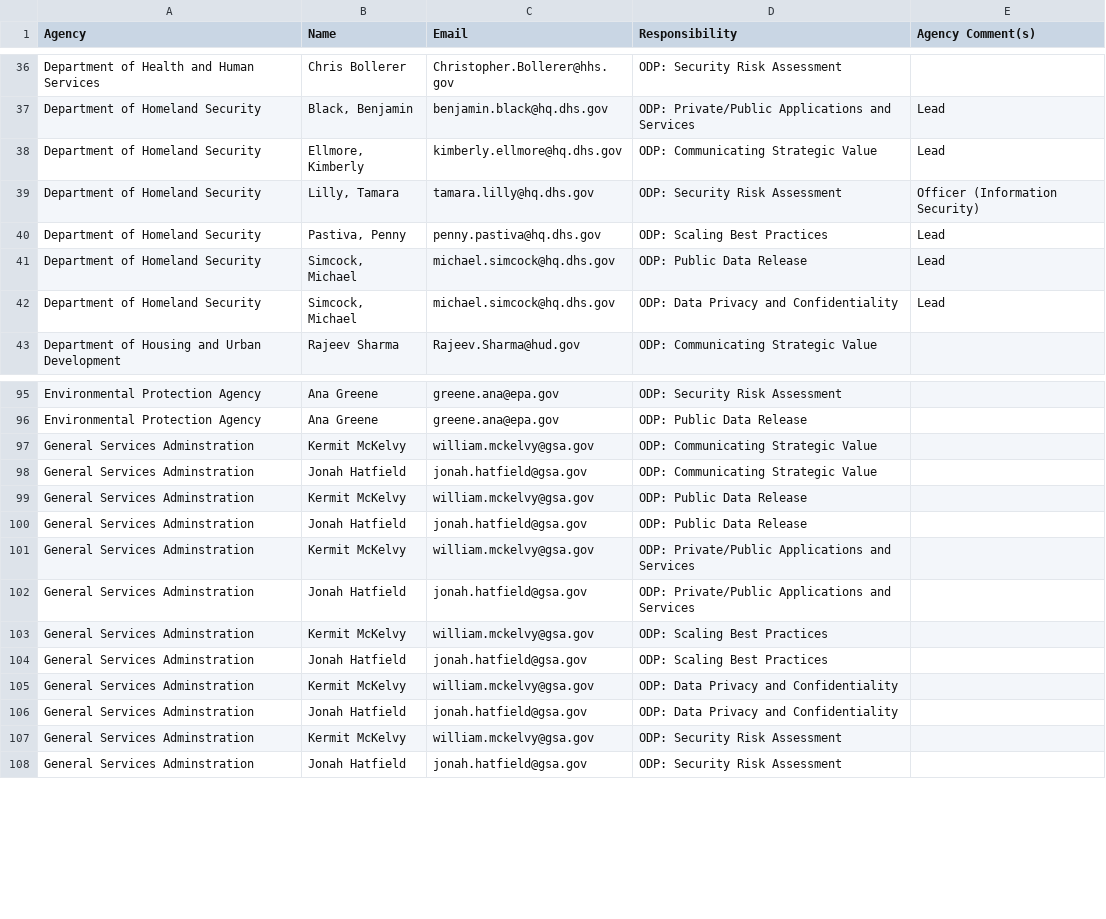
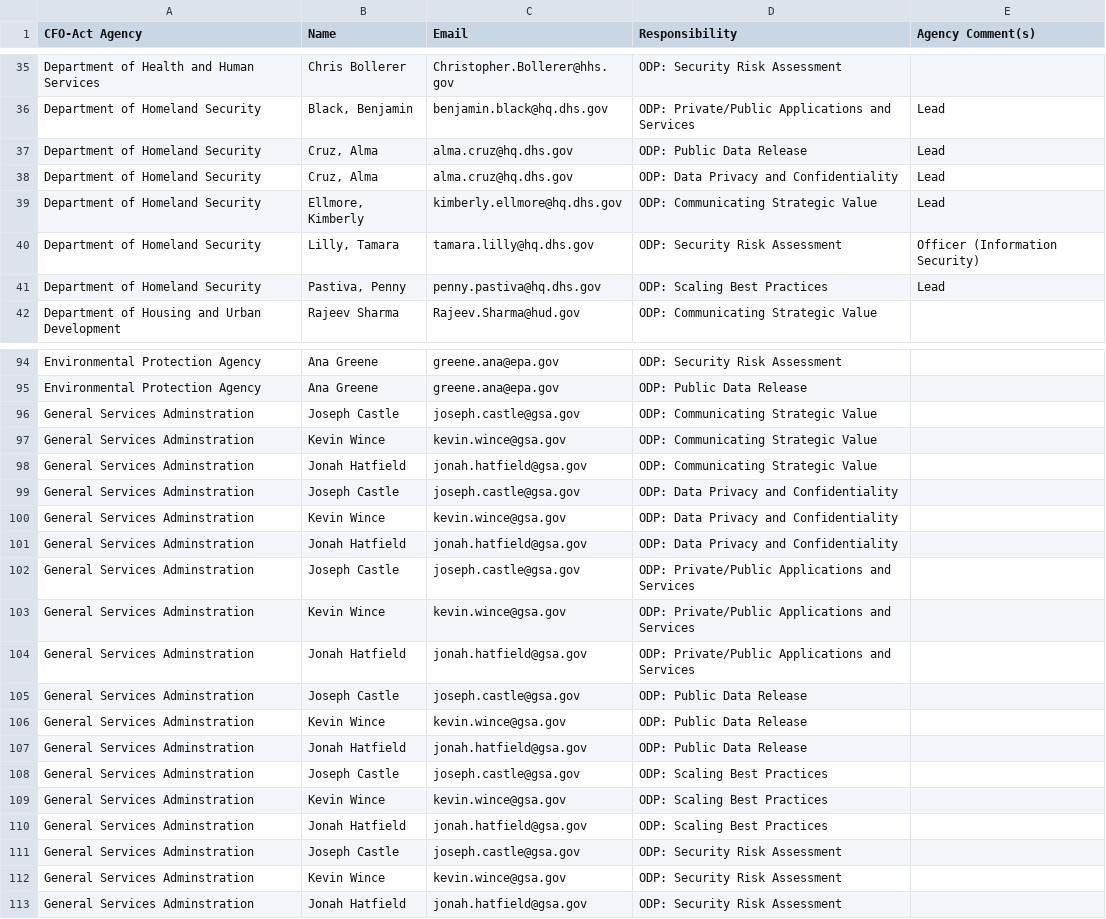
Before and after one commit to project-open-data/project-open-data.github.io, a CSV file: OpenDataPolicyPointsofContact.csv, drawn as a sheet; only a part is shown, gaps mark what is left out; the diff covers the shown part only.

Commit message:
Update OpenDataPolicyPointsofContact.csv
updated open data poc csv file

```diff
--- a/OpenDataPolicyPointsofContact.csv
+++ b/OpenDataPolicyPointsofContact.csv
@@ -1 +1 @@
-Agency,Name,Email,Responsibility,Agency Comment(s)
+CFO-Act Agency,Name,Email,Responsibility,Agency Comment(s)
@@ -37,2 +36,4 @@ Department of Health and Human Services,Chris Bollerer,Christopher.Bollerer@hhs.
 Department of Homeland Security,"Black, Benjamin",benjamin.black@hq.dhs.gov,ODP: Private/Public Applications and Services,Lead
+Department of Homeland Security,"Cruz, Alma",alma.cruz@hq.dhs.gov,ODP: Public Data Release,Lead
+Department of Homeland Security,"Cruz, Alma",alma.cruz@hq.dhs.gov,ODP: Data Privacy and Confidentiality,Lead
 Department of Homeland Security,"Ellmore, Kimberly",kimberly.ellmore@hq.dhs.gov,ODP: Communicating Strategic Value,Lead
@@ -40,4 +41,2 @@ Department of Homeland Security,"Lilly, Tamara",tamara.lilly@hq.dhs.gov,ODP: Sec
 Department of Homeland Security,"Pastiva, Penny",penny.pastiva@hq.dhs.gov,ODP: Scaling Best Practices,Lead
-Department of Homeland Security,"Simcock, Michael",michael.simcock@hq.dhs.gov,ODP: Public Data Release,Lead
-Department of Homeland Security,"Simcock, Michael",michael.simcock@hq.dhs.gov,ODP: Data Privacy and Confidentiality,Lead
 Department of Housing and Urban Development,Rajeev Sharma,Rajeev.Sharma@hud.gov,ODP: Communicating Strategic Value,
@@ -96,13 +95,19 @@ Environmental Protection Agency,Ana Greene,greene.ana@epa.gov,ODP: Security Risk
 Environmental Protection Agency,Ana Greene,greene.ana@epa.gov,ODP: Public Data Release,
-General Services Adminstration,Kermit McKelvy,william.mckelvy@gsa.gov,ODP: Communicating Strategic Value,
+General Services Adminstration,Joseph Castle,joseph.castle@gsa.gov,ODP: Communicating Strategic Value,
+General Services Adminstration,Kevin Wince,kevin.wince@gsa.gov,ODP: Communicating Strategic Value,
 General Services Adminstration,Jonah Hatfield,jonah.hatfield@gsa.gov,ODP: Communicating Strategic Value,
-General Services Adminstration,Kermit McKelvy,william.mckelvy@gsa.gov,ODP: Public Data Release,
+General Services Adminstration,Joseph Castle,joseph.castle@gsa.gov,ODP: Data Privacy and Confidentiality,
+General Services Adminstration,Kevin Wince,kevin.wince@gsa.gov,ODP: Data Privacy and Confidentiality,
+General Services Adminstration,Jonah Hatfield,jonah.hatfield@gsa.gov,ODP: Data Privacy and Confidentiality,
+General Services Adminstration,Joseph Castle,joseph.castle@gsa.gov,ODP: Private/Public Applications and Services,
+General Services Adminstration,Kevin Wince,kevin.wince@gsa.gov,ODP: Private/Public Applications and Services,
+General Services Adminstration,Jonah Hatfield,jonah.hatfield@gsa.gov,ODP: Private/Public Applications and Services,
+General Services Adminstration,Joseph Castle,joseph.castle@gsa.gov,ODP: Public Data Release,
+General Services Adminstration,Kevin Wince,kevin.wince@gsa.gov,ODP: Public Data Release,
 General Services Adminstration,Jonah Hatfield,jonah.hatfield@gsa.gov,ODP: Public Data Release,
-General Services Adminstration,Kermit McKelvy,william.mckelvy@gsa.gov,ODP: Private/Public Applications and Services,
-General Services Adminstration,Jonah Hatfield,jonah.hatfield@gsa.gov,ODP: Private/Public Applications and Services,
-General Services Adminstration,Kermit McKelvy,william.mckelvy@gsa.gov,ODP: Scaling Best Practices,
+General Services Adminstration,Joseph Castle,joseph.castle@gsa.gov,ODP: Scaling Best Practices,
+General Services Adminstration,Kevin Wince,kevin.wince@gsa.gov,ODP: Scaling Best Practices,
 General Services Adminstration,Jonah Hatfield,jonah.hatfield@gsa.gov,ODP: Scaling Best Practices,
-General Services Adminstration,Kermit McKelvy,william.mckelvy@gsa.gov,ODP: Data Privacy and Confidentiality,
-General Services Adminstration,Jonah Hatfield,jonah.hatfield@gsa.gov,ODP: Data Privacy and Confidentiality,
-General Services Adminstration,Kermit McKelvy,william.mckelvy@gsa.gov,ODP: Security Risk Assessment,
+General Services Adminstration,Joseph Castle,joseph.castle@gsa.gov,ODP: Security Risk Assessment,
+General Services Adminstration,Kevin Wince,kevin.wince@gsa.gov,ODP: Security Risk Assessment,
 General Services Adminstration,Jonah Hatfield,jonah.hatfield@gsa.gov,ODP: Security Risk Assessment,
```
Also changed, not shown: 1 added row, 2 removed rows and 10 edited cells elsewhere in this file.
